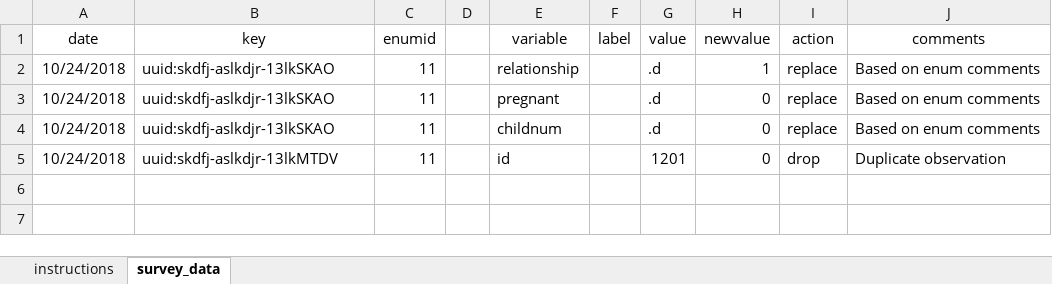
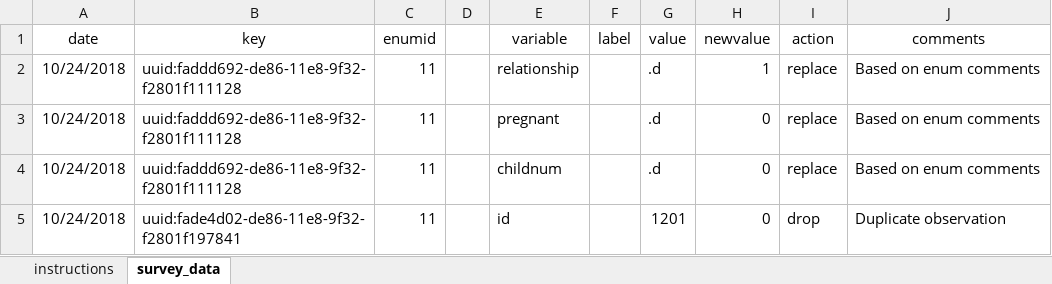
Before and after one commit to PovertyAction/high-frequency-checks, an Excel workbook: exercise/hfc_replacements_ANSWERS.xlsm, sheet survey_data, drawn as a sheet; values as stored, in another font and other column widths than the file's, no borders; conditional formats not drawn; the diff names each change by its address in the sheet, - before the commit and + after, or states it on an @@ line.

Commit message:
update exercise keys

```diff
--- a/exercise/hfc_replacements_ANSWERS.xlsm (sheet survey_data)
+++ b/exercise/hfc_replacements_ANSWERS.xlsm (sheet survey_data)
-B2:B4 (key): uuid:skdfj-aslkdjr-13lkSKAO
+B2:B4 (key): uuid:faddd692-de86-11e8-9f32-f2801f111128
-B5 (key): uuid:skdfj-aslkdjr-13lkMTDV
+B5 (key): uuid:fade4d02-de86-11e8-9f32-f2801f197841
```
Also changed, not shown: 1 other file.
